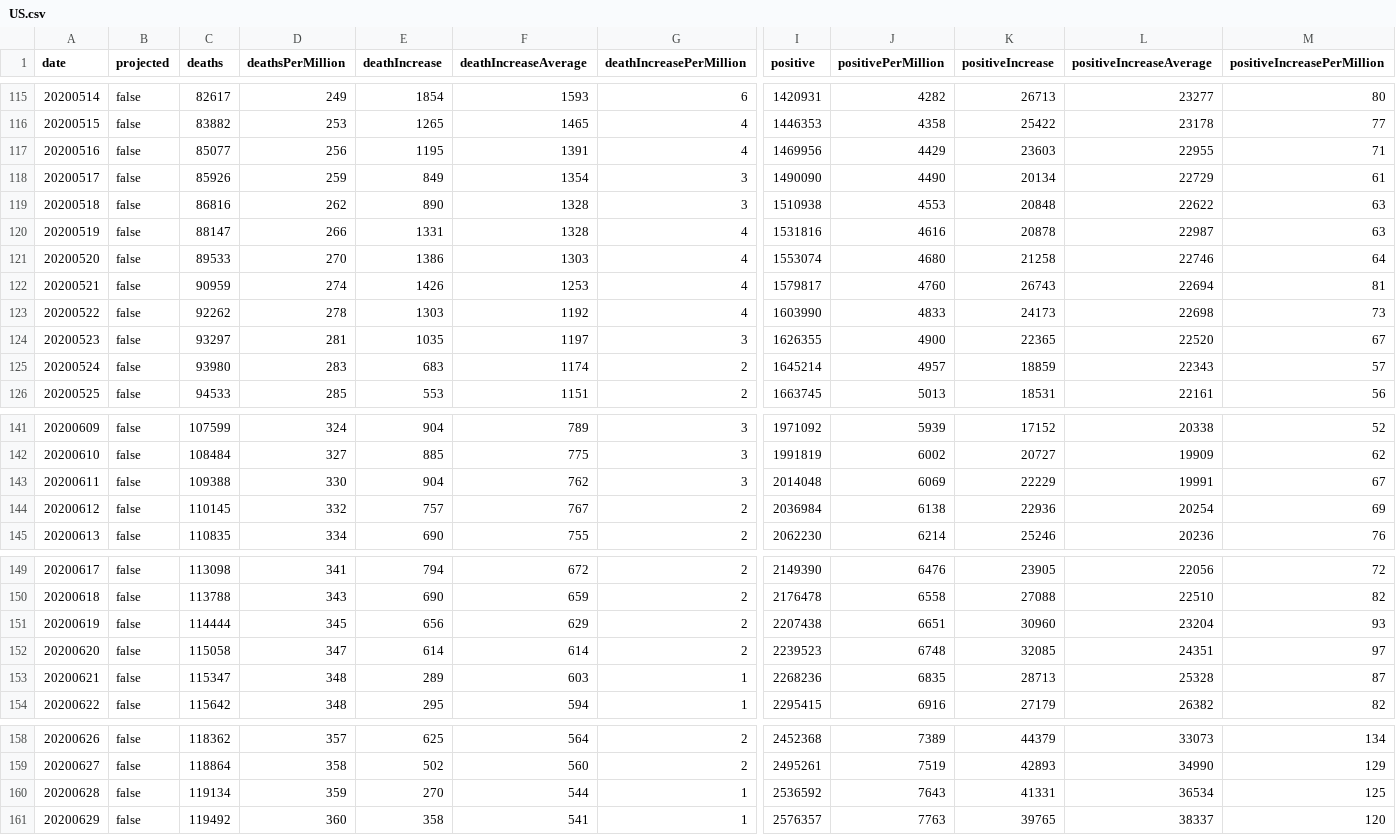
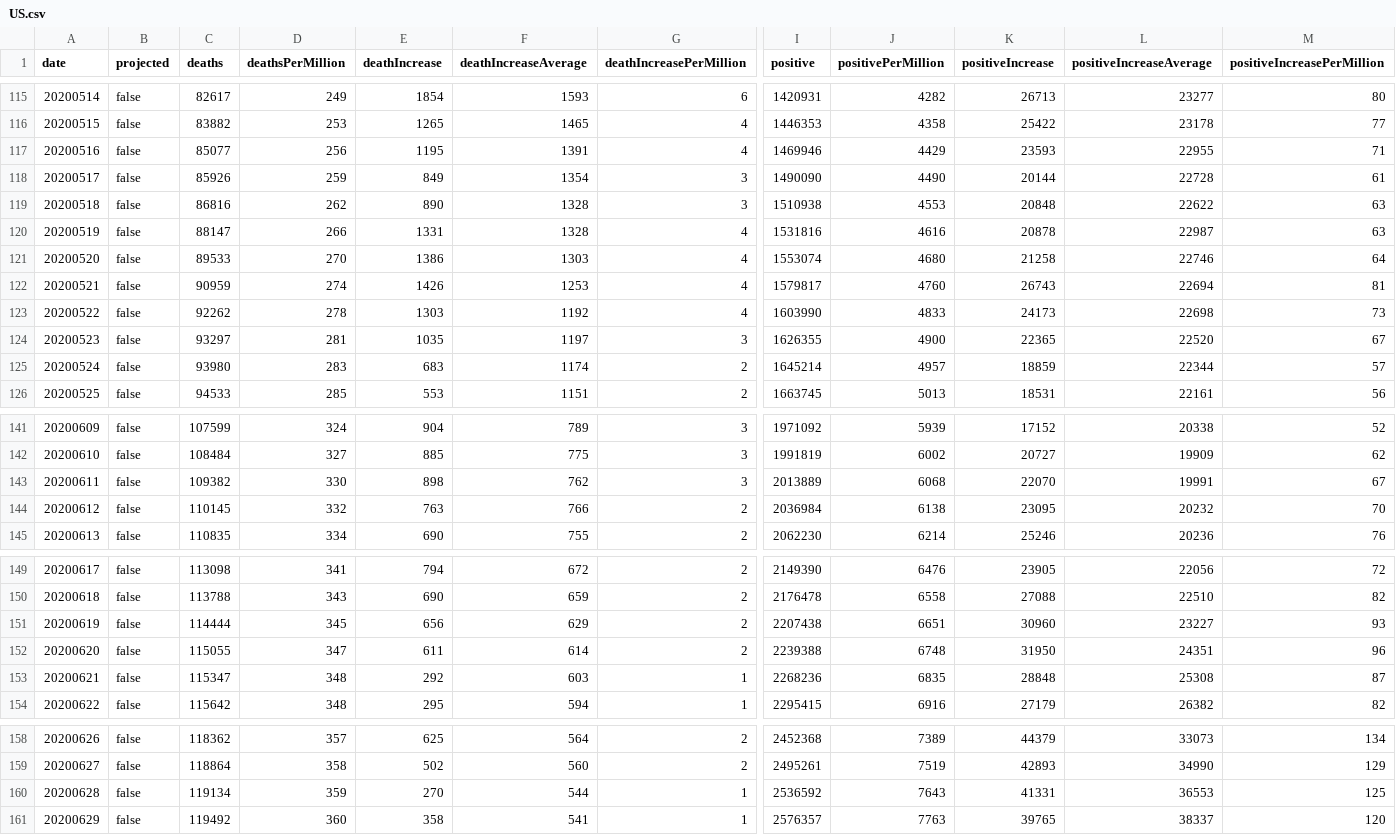
Before and after one commit to mgwalker/covid19-csv, a CSV file: docs/v1/US.csv, drawn as a sheet; only a part is shown, gaps mark what is left out; the diff names each change by its address in the sheet, - before the commit and + after, or states it on an @@ line.

```diff
--- a/docs/v1/US.csv
+++ b/docs/v1/US.csv
-I117 (positive): 1469956
+I117 (positive): 1469946
-K117 (positiveIncrease): 23603
+K117 (positiveIncrease): 23593
-K118 (positiveIncrease): 20134
+K118 (positiveIncrease): 20144
-L118 (positiveIncreaseAverage): 22729
+L118 (positiveIncreaseAverage): 22728
-L125 (positiveIncreaseAverage): 22343
+L125 (positiveIncreaseAverage): 22344
-C143 (deaths): 109388
+C143 (deaths): 109382
-E143 (deathIncrease): 904
+E143 (deathIncrease): 898
-I143 (positive): 2014048
+I143 (positive): 2013889
-J143 (positivePerMillion): 6069
+J143 (positivePerMillion): 6068
-K143 (positiveIncrease): 22229
+K143 (positiveIncrease): 22070
-E144 (deathIncrease): 757
+E144 (deathIncrease): 763
-F144 (deathIncreaseAverage): 767
+F144 (deathIncreaseAverage): 766
-K144 (positiveIncrease): 22936
+K144 (positiveIncrease): 23095
-L144 (positiveIncreaseAverage): 20254
+L144 (positiveIncreaseAverage): 20232
-M144 (positiveIncreasePerMillion): 69
+M144 (positiveIncreasePerMillion): 70
-L151 (positiveIncreaseAverage): 23204
+L151 (positiveIncreaseAverage): 23227
-C152 (deaths): 115058
+C152 (deaths): 115055
-E152 (deathIncrease): 614
+E152 (deathIncrease): 611
-I152 (positive): 2239523
+I152 (positive): 2239388
-K152 (positiveIncrease): 32085
+K152 (positiveIncrease): 31950
-M152 (positiveIncreasePerMillion): 97
+M152 (positiveIncreasePerMillion): 96
-E153 (deathIncrease): 289
+E153 (deathIncrease): 292
-K153 (positiveIncrease): 28713
+K153 (positiveIncrease): 28848
-L153 (positiveIncreaseAverage): 25328
+L153 (positiveIncreaseAverage): 25308
-L160 (positiveIncreaseAverage): 36534
+L160 (positiveIncreaseAverage): 36553
```
Also changed, not shown: docs/v1/NM.csv.
